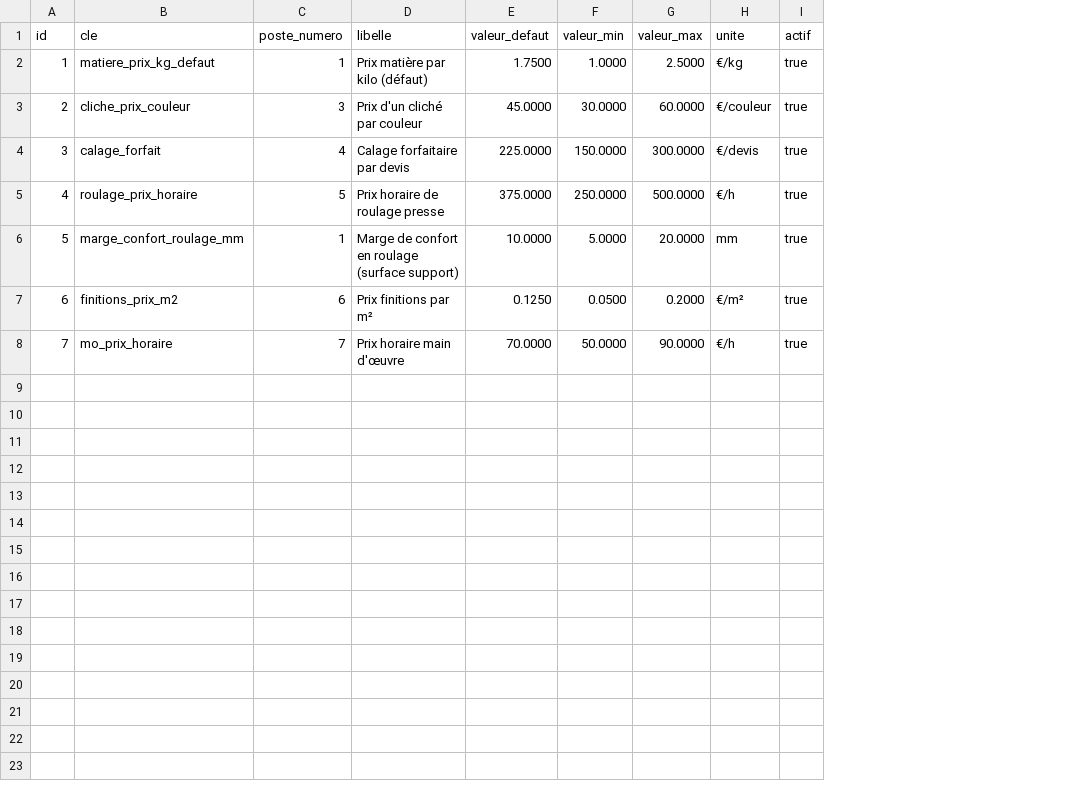
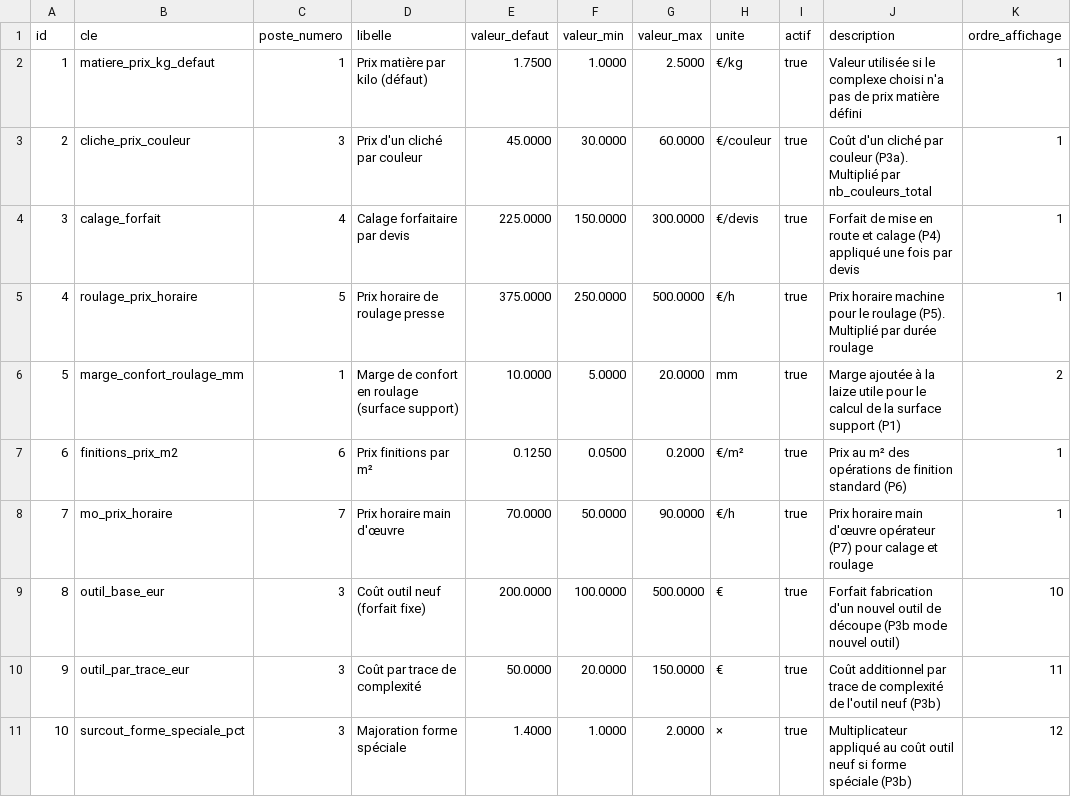
Before and after one commit to eric8740-stack/devis-flexo, a CSV file: backend/seeds/tarif_poste.csv, drawn as a sheet; the diff names each change by its address in the sheet, - before the commit and + after, or states it on an @@ line.

Commit message:
feat(model): extend tarif_poste + refactor statut to actif (S9 v2 Lot 9a)
Sprint 9 v2 Lot 9a — fondation paramétrabilité.

tarif_poste : ajout colonnes `description` (Text NULL) + `ordre_affichage`
(Integer NOT NULL DEFAULT 0). Seed des 7 clés préexistantes avec leurs
descriptions UI puis INSERT 3 nouvelles lignes outillage (Dette 1
migrée depuis poste_3_cliches.py constantes en dur) :
- outil_base_eur (200 €, ordre 10)
- outil_par_trace_eur (50 €, ordre 11)
- surcout_forme_speciale_pct (1.40×, ordre 12)

Valeurs identiques aux constantes en dur précédentes — V1a/V1b/V1b
forme spé EXACT préservés (pytest 248 passed + 5 skipped).

machine, complexe, partenaire_st : refactor `statut` String → `actif`
Boolean uniformisé. Mapping migration validé Eric brief 4.3 :
- machine    : 'actif'/'maintenance' → True ; 'inactif' → False
- complexe   : 'actif' → True ; 'archive' → False
- partenaire_st : 'actif' → True ; 'inactif' → False

Migration unique `5a1e9b20c4f8` avec roundtrip upgrade/downgrade
testé en local SQLite. Utilise op.batch_alter_table pour compat
SQLite (dev) + PostgreSQL (prod Railway).

```diff
--- a/backend/seeds/tarif_poste.csv
+++ b/backend/seeds/tarif_poste.csv
+column J (description), rows 2-8: Valeur utilisée si le complexe choisi n'a pas de prix matière défini | Coût d'un cliché par couleur (P3a). Multiplié par nb_couleurs_total | Forfait de mise en route et calage (P4) appliqué une fois par devis | Prix horaire machine pour le roulage (P5). Multiplié par durée roulage | Marge ajoutée à la laize utile pour le calcul de la surface support (P1) | Prix au m² des opérations de finition standard (P6) | Prix horaire main d'œuvre opérateur (P7) pour calage et roulage
+column K (ordre_affichage), rows 2-8: 1 | 1 | 1 | 1 | 2 | 1 | 1
+row 9: 8 | outil_base_eur | 3 | Coût outil neuf (forfait fixe) | 200.0000 | 100.0000 | 500.0000 | € | true | Forfait fabrication d'un nouvel outil de découpe (P3b mode nouvel outil) | 10
+row 10: 9 | outil_par_trace_eur | 3 | Coût par trace de complexité | 50.0000 | 20.0000 | 150.0000 | € | true | Coût additionnel par trace de complexité de l'outil neuf (P3b) | 11
+row 11: 10 | surcout_forme_speciale_pct | 3 | Majoration forme spéciale | 1.4000 | 1.0000 | 2.0000 | × | true | Multiplicateur appliqué au coût outil neuf si forme spéciale (P3b) | 12
```
Also changed, not shown: backend/seeds/complexe.csv, backend/seeds/machine.csv, 15 other files.
